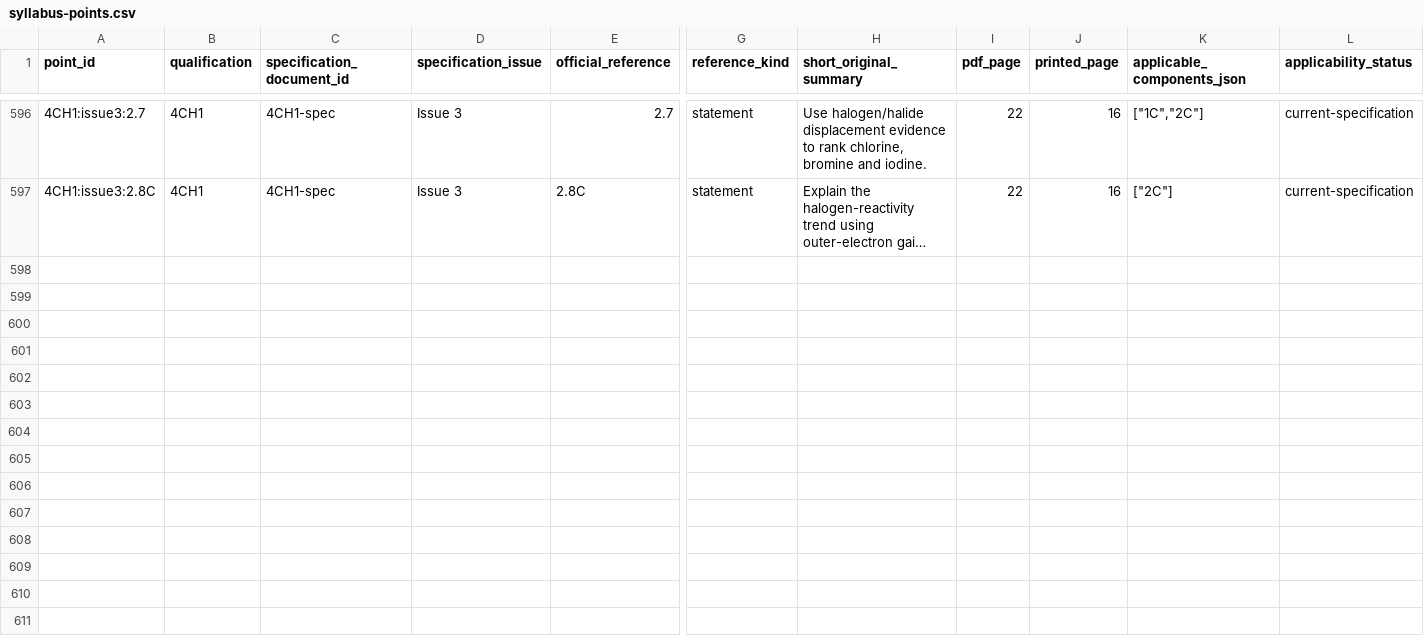
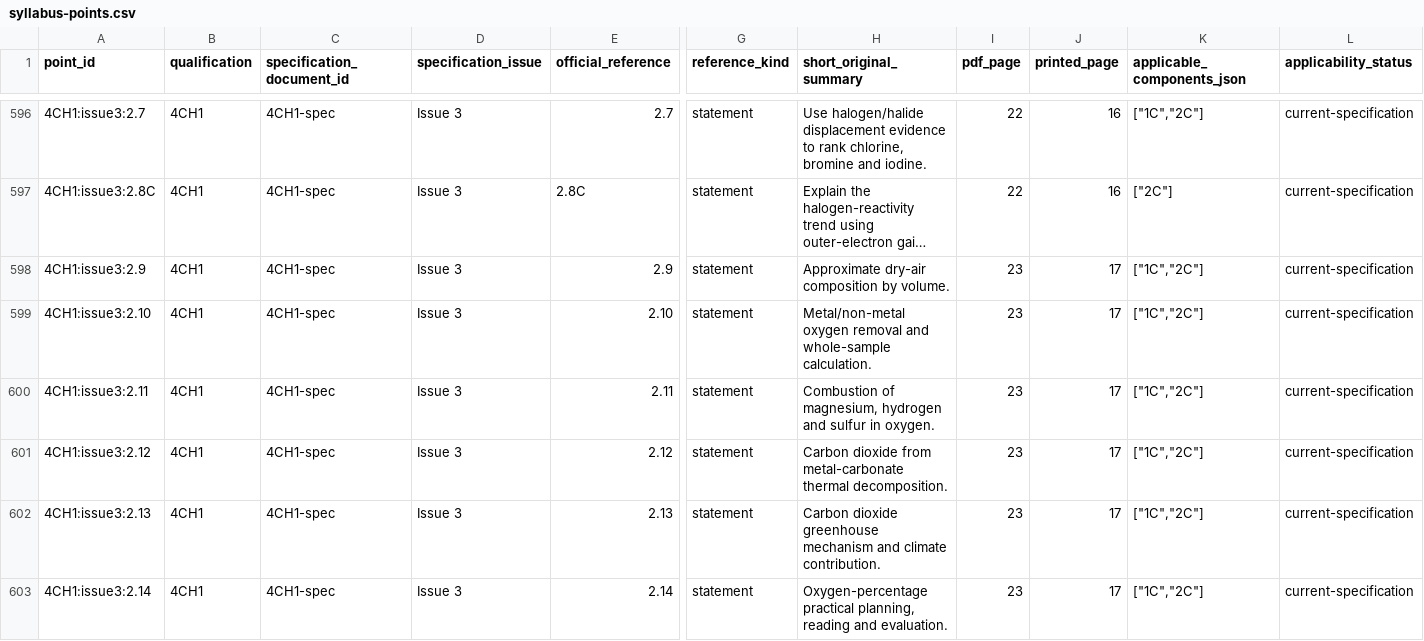
Before and after one commit to peterpeterpeter111/igcses, a CSV file: research/ledger/v1/syllabus-points.csv, drawn as a sheet; only a part is shown, gaps mark what is left out; long unchanged cells end in …; rows hold the shown columns only; the diff names each change by its address in the sheet, - before the commit and + after, or states it on an @@ line.

Commit message:
Add partial atmosphere teaching and verified oxygen-volume evidence

```diff
--- a/research/ledger/v1/syllabus-points.csv
+++ b/research/ledger/v1/syllabus-points.csv
+row 598: 4CH1:issue3:2.9 | 4CH1 | 4CH1-spec | Issue 3 | 2.9 | statement | Approximate dry-air composition by volume. | 23 | 17 | ["1C","2C"] | current-specification
+row 599: 4CH1:issue3:2.10 | 4CH1 | 4CH1-spec | Issue 3 | 2.10 | statement | Metal/non-metal oxygen removal and whole-sample calculation. | 23 | 17 | ["1C","2C"] | current-specification
+row 600: 4CH1:issue3:2.11 | 4CH1 | 4CH1-spec | Issue 3 | 2.11 | statement | Combustion of magnesium, hydrogen and sulfur in oxygen. | 23 | 17 | ["1C","2C"] | current-specification
+row 601: 4CH1:issue3:2.12 | 4CH1 | 4CH1-spec | Issue 3 | 2.12 | statement | Carbon dioxide from metal-carbonate thermal decomposition. | 23 | 17 | ["1C","2C"] | current-specification
+row 602: 4CH1:issue3:2.13 | 4CH1 | 4CH1-spec | Issue 3 | 2.13 | statement | Carbon dioxide greenhouse mechanism and climate contribution. | 23 | 17 | ["1C","2C"] | current-specification
+row 603: 4CH1:issue3:2.14 | 4CH1 | 4CH1-spec | Issue 3 | 2.14 | statement | Oxygen-percentage practical planning, reading and evaluation. | 23 | 17 | ["1C","2C"] | current-specification
```
Also changed, not shown: 14 other files.
